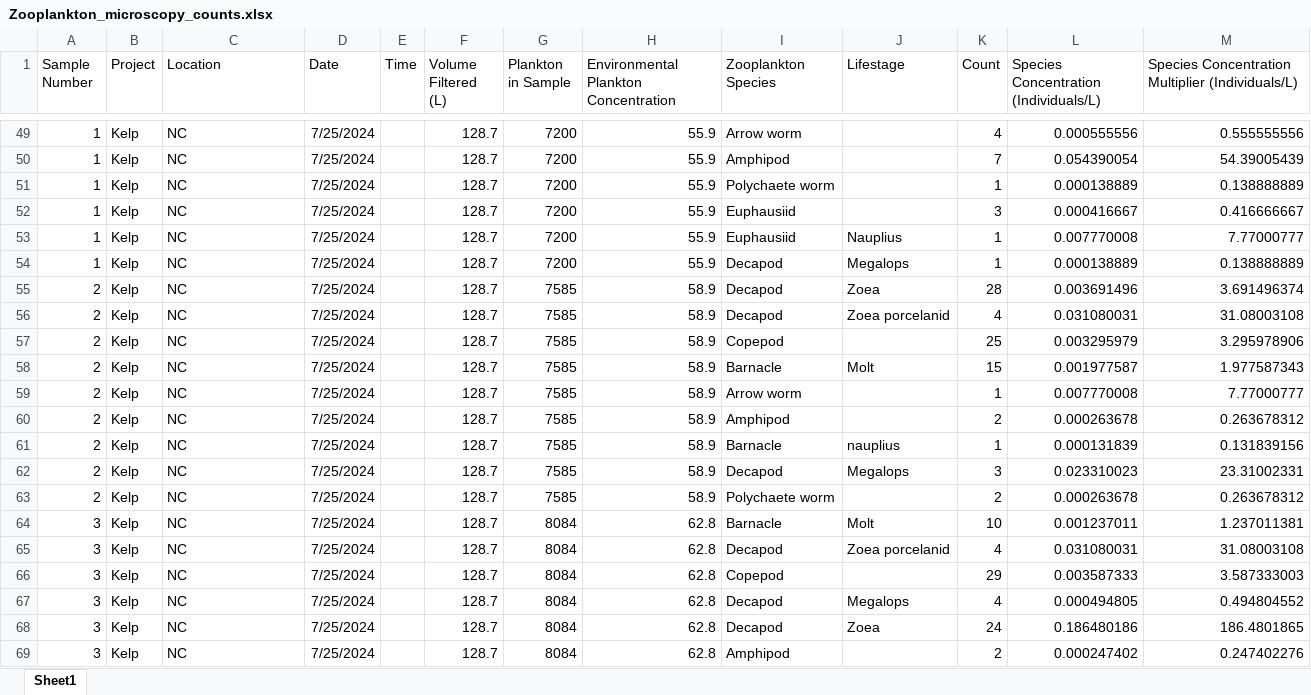
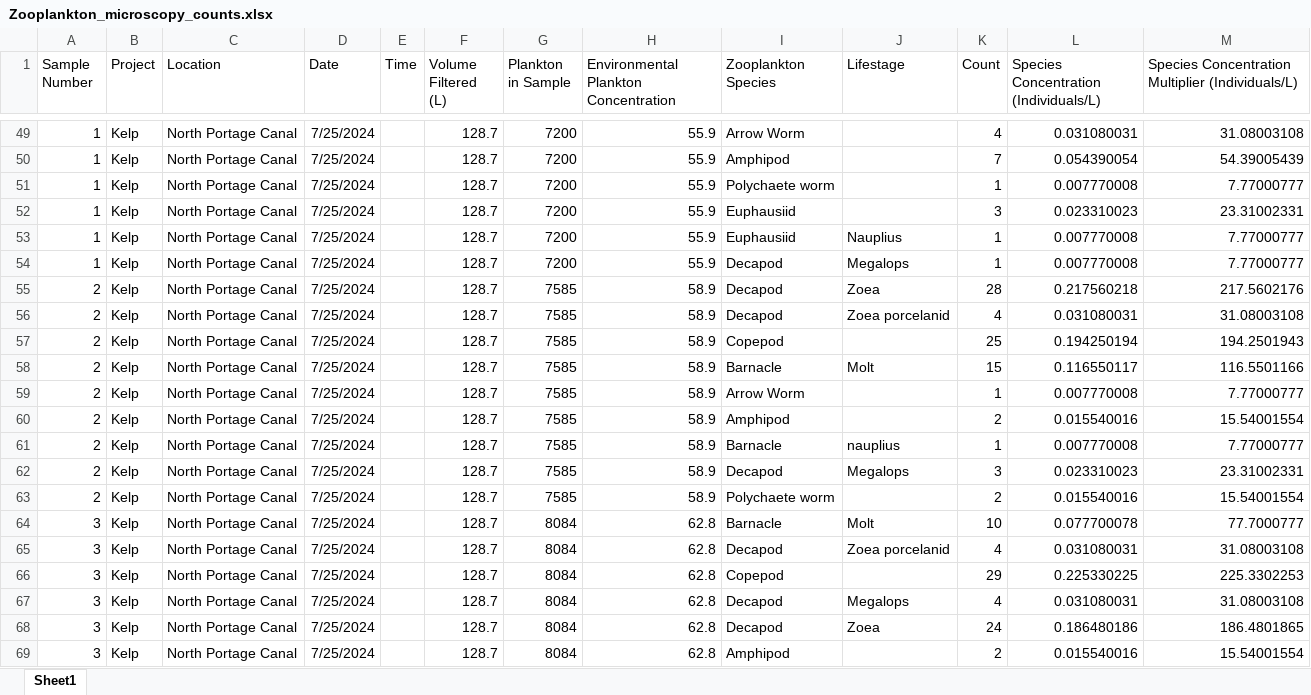
Before and after one commit to kkhomolka/PGST-Natural-Resources, an Excel workbook: Portage Canal/Zooplankton_microscopy_counts.xlsx, sheet Sheet1, drawn as a sheet; only a part is shown, gaps mark what is left out; values as stored, in another font and other column widths than the file's, no borders; the diff covers the shown part only; the diff names each change by its address in the sheet, - before the commit and + after, or states it on an @@ line.

```diff
--- a/Portage Canal/Zooplankton_microscopy_counts.xlsx (sheet Sheet1)
+++ b/Portage Canal/Zooplankton_microscopy_counts.xlsx (sheet Sheet1)
-C49:C69 (Location): NC
+C49:C69 (Location): North Portage Canal
-I49 (Zooplankton Species): Arrow worm
+I49 (Zooplankton Species): Arrow Worm
-L49: 0.000555556
+L49: 0.031080031
-M49: 0.555555556
+M49: 31.08003108
-L51: 0.000138889
+L51: 0.007770008
-M51: 0.138888889
+M51: 7.77000777
-L52: 0.000416667
+L52: 0.023310023
-M52: 0.416666667
+M52: 23.31002331
-L54: 0.000138889
+L54: 0.007770008
-M54: 0.138888889
+M54: 7.77000777
-L55: 0.003691496
+L55: 0.217560218
-M55: 3.691496374
+M55: 217.5602176
-L57: 0.003295979
+L57: 0.194250194
-M57: 3.295978906
+M57: 194.2501943
-L58: 0.001977587
+L58: 0.116550117
-M58: 1.977587343
+M58: 116.5501166
-I59 (Zooplankton Species): Arrow worm
+I59 (Zooplankton Species): Arrow Worm
-L60: 0.000263678
+L60: 0.015540016
-M60: 0.263678312
+M60: 15.54001554
-L61: 0.000131839
+L61: 0.007770008
-M61: 0.131839156
+M61: 7.77000777
-L63: 0.000263678
+L63: 0.015540016
-M63: 0.263678312
+M63: 15.54001554
-L64: 0.001237011
+L64: 0.077700078
-M64: 1.237011381
+M64: 77.7000777
-L66: 0.003587333
+L66: 0.225330225
-M66: 3.587333003
+M66: 225.3302253
-L67: 0.000494805
+L67: 0.031080031
-M67: 0.494804552
+M67: 31.08003108
-L69: 0.000247402
+L69: 0.015540016
-M69: 0.247402276
+M69: 15.54001554
```
Also changed, not shown: 844 edited cells elsewhere in this sheet, formulas that keep their value, 1 other file.
